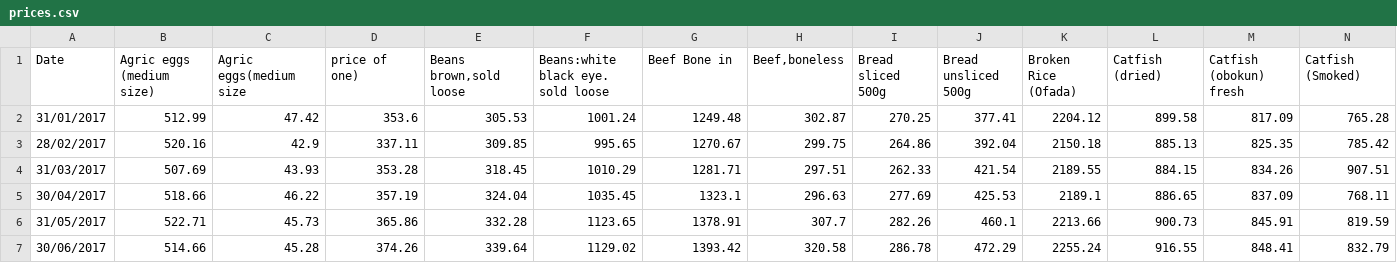
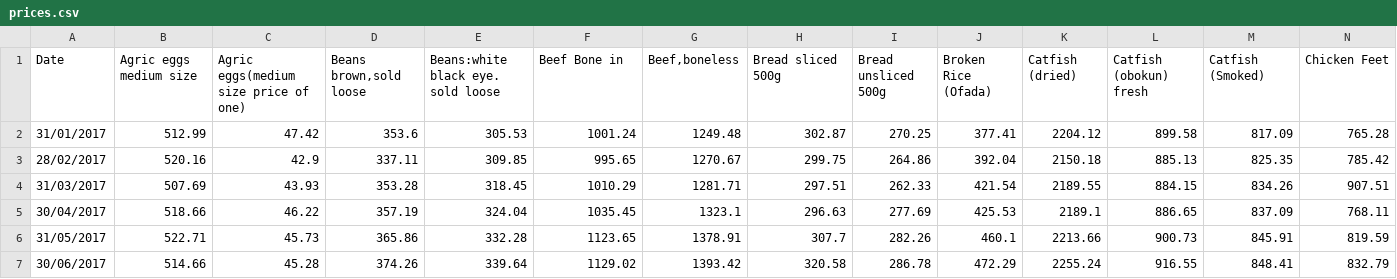
Before and after one commit to TheBlueZayn/Analysis-of-Nigerian-Food-Prices, a CSV file: prices.csv, drawn as a sheet; only a part is shown; the diff covers the shown part only; the diff names each change by its address in the sheet, - before the commit and + after, or states it on an @@ line.

```diff
--- a/prices.csv
+++ b/prices.csv
-B1: Agric eggs (medium size)
+B1: Agric eggs medium size
-C1: Agric eggs(medium size
+C1: Agric eggs(medium size price of one)
-D1: price of one)
+D1: Beans brown,sold loose
-E1: Beans brown,sold loose
+E1: Beans:white black eye. sold loose
-F1: Beans:white black eye. sold loose
+F1: Beef Bone in
-G1: Beef Bone in
+G1: Beef,boneless
-H1: Beef,boneless
+H1: Bread sliced 500g
-I1: Bread sliced 500g
+I1: Bread unsliced 500g
-J1: Bread unsliced 500g
+J1: Broken Rice (Ofada)
-K1: Broken Rice (Ofada)
+K1: Catfish (dried)
-L1: Catfish (dried)
+L1: Catfish (obokun) fresh
-M1: Catfish (obokun) fresh
+M1: Catfish (Smoked)
-N1: Catfish (Smoked)
+N1: Chicken Feet
```
Also changed, not shown: 31 edited cells elsewhere in this file, lowest_highest.csv, 1 other file.
